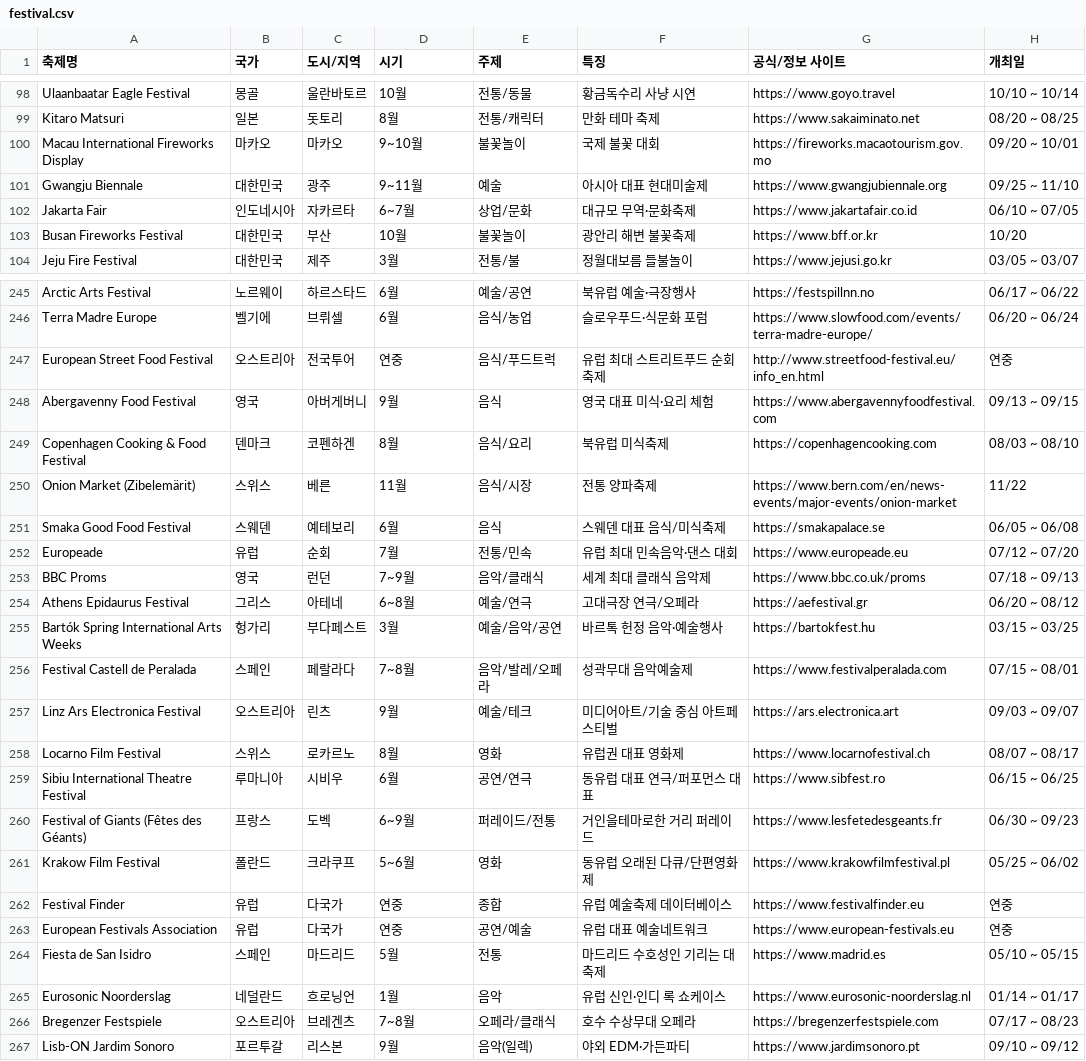
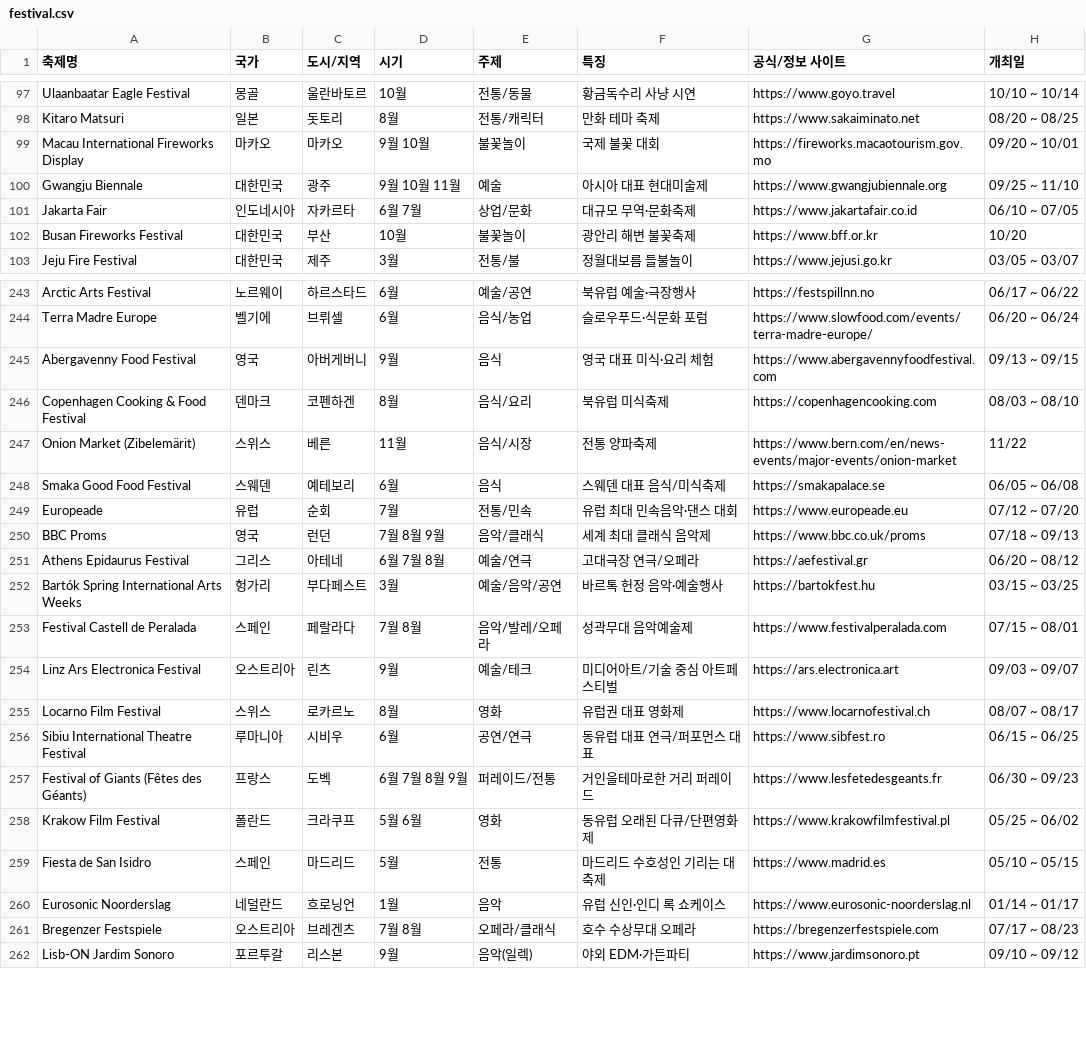
Before and after one commit to RabbitTurtleIT/PeekAndFree, a CSV file: functions/festival.csv, drawn as a sheet; only a part is shown, gaps mark what is left out; the diff covers the shown part only.

```diff
--- a/functions/festival.csv
+++ b/functions/festival.csv
@@ -99,5 +98,5 @@ Ulaanbaatar Eagle Festival,몽골,울란바토르,10월,전통/동물,황금독
 Kitaro Matsuri,일본,돗토리,8월,전통/캐릭터,만화 테마 축제,https://www.sakaiminato.net,08/20 ~ 08/25
-Macau International Fireworks Display,마카오,마카오,9~10월,불꽃놀이,국제 불꽃 대회,https://fireworks.macaotourism.gov.mo,09/20 ~ 10/01
-Gwangju Biennale,대한민국,광주,9~11월,예술,아시아 대표 현대미술제,https://www.gwangjubiennale.org,09/25 ~ 11/10
-Jakarta Fair,인도네시아,자카르타,6~7월,상업/문화,대규모 무역·문화축제,https://www.jakartafair.co.id,06/10 ~ 07/05
+Macau International Fireworks Display,마카오,마카오,9월 10월,불꽃놀이,국제 불꽃 대회,https://fireworks.macaotourism.gov.mo,09/20 ~ 10/01
+Gwangju Biennale,대한민국,광주,9월 10월 11월,예술,아시아 대표 현대미술제,https://www.gwangjubiennale.org,09/25 ~ 11/10
+Jakarta Fair,인도네시아,자카르타,6월 7월,상업/문화,대규모 무역·문화축제,https://www.jakartafair.co.id,06/10 ~ 07/05
 Busan Fireworks Festival,대한민국,부산,10월,불꽃놀이,광안리 해변 불꽃축제,https://www.bff.or.kr,10/20
@@ -246,3 +244,2 @@ Arctic Arts Festival,노르웨이,하르스타드,6월,예술/공연,북유럽
 Terra Madre Europe,벨기에,브뤼셀,6월,음식/농업,슬로우푸드·식문화 포럼,https://www.slowfood.com/events/terra-madre-europe/,06/20 ~ 06/24
-European Street Food Festival,오스트리아,전국투어,연중,음식/푸드트럭,유럽 최대 스트리트푸드 순회축제,http://www.streetfood-festival.eu/info_en.html,연중
 Abergavenny Food Festival,영국,아버게버니,9월,음식,영국 대표 미식·요리 체험,https://www.abergavennyfoodfestival.com,09/13 ~ 09/15
@@ -252,6 +249,6 @@ Smaka Good Food Festival,스웨덴,예테보리,6월,음식,스웨덴 대표 음
 Europeade,유럽,순회,7월,전통/민속,유럽 최대 민속음악·댄스 대회,https://www.europeade.eu,07/12 ~ 07/20
-BBC Proms,영국,런던,7~9월,음악/클래식,세계 최대 클래식 음악제,https://www.bbc.co.uk/proms,07/18 ~ 09/13
-Athens Epidaurus Festival,그리스,아테네,6~8월,예술/연극,고대극장 연극/오페라,https://aefestival.gr,06/20 ~ 08/12
+BBC Proms,영국,런던,7월 8월 9월,음악/클래식,세계 최대 클래식 음악제,https://www.bbc.co.uk/proms,07/18 ~ 09/13
+Athens Epidaurus Festival,그리스,아테네,6월 7월 8월,예술/연극,고대극장 연극/오페라,https://aefestival.gr,06/20 ~ 08/12
 Bartók Spring International Arts Weeks,헝가리,부다페스트,3월,예술/음악/공연,바르톡 헌정 음악·예술행사,https://bartokfest.hu,03/15 ~ 03/25
-Festival Castell de Peralada,스페인,페랄라다,7~8월,음악/발레/오페라,성곽무대 음악예술제,https://www.festivalperalada.com,07/15 ~ 08/01
+Festival Castell de Peralada,스페인,페랄라다,7월 8월,음악/발레/오페라,성곽무대 음악예술제,https://www.festivalperalada.com,07/15 ~ 08/01
 Linz Ars Electronica Festival,오스트리아,린츠,9월,예술/테크,미디어아트/기술 중심 아트페스티벌,https://ars.electronica.art,09/03 ~ 09/07
@@ -259,9 +256,7 @@ Locarno Film Festival,스위스,로카르노,8월,영화,유럽권 대표 영화
 Sibiu International Theatre Festival,루마니아,시비우,6월,공연/연극,동유럽 대표 연극/퍼포먼스 대표,https://www.sibfest.ro,06/15 ~ 06/25
-Festival of Giants (Fêtes des Géants),프랑스,도벡,6~9월,퍼레이드/전통,거인을테마로한 거리 퍼레이드,https://www.lesfetedesgeants.fr,06/30 ~ 09/23
-Krakow Film Festival,폴란드,크라쿠프,5~6월,영화,동유럽 오래된 다큐/단편영화제,https://www.krakowfilmfestival.pl,05/25 ~ 06/02
-Festival Finder,유럽,다국가,연중,종합,유럽 예술축제 데이터베이스,https://www.festivalfinder.eu,연중
-European Festivals Association,유럽,다국가,연중,공연/예술,유럽 대표 예술네트워크,https://www.european-festivals.eu,연중
+Festival of Giants (Fêtes des Géants),프랑스,도벡,6월 7월 8월 9월,퍼레이드/전통,거인을테마로한 거리 퍼레이드,https://www.lesfetedesgeants.fr,06/30 ~ 09/23
+Krakow Film Festival,폴란드,크라쿠프,5월 6월,영화,동유럽 오래된 다큐/단편영화제,https://www.krakowfilmfestival.pl,05/25 ~ 06/02
 Fiesta de San Isidro,스페인,마드리드,5월,전통,마드리드 수호성인 기리는 대축제,https://www.madrid.es,05/10 ~ 05/15
 Eurosonic Noorderslag,네덜란드,흐로닝언,1월,음악,유럽 신인·인디 록 쇼케이스,https://www.eurosonic-noorderslag.nl,01/14 ~ 01/17
-Bregenzer Festspiele,오스트리아,브레겐츠,7~8월,오페라/클래식,호수 수상무대 오페라,https://bregenzerfestspiele.com,07/17 ~ 08/23
+Bregenzer Festspiele,오스트리아,브레겐츠,7월 8월,오페라/클래식,호수 수상무대 오페라,https://bregenzerfestspiele.com,07/17 ~ 08/23
 Lisb-ON Jardim Sonoro,포르투갈,리스본,9월,음악(일렉),야외 EDM·가든파티,https://www.jardimsonoro.pt,09/10 ~ 09/12
```
Also changed, not shown: 2 removed rows and 111 edited cells elsewhere in this file, 7 other files.
